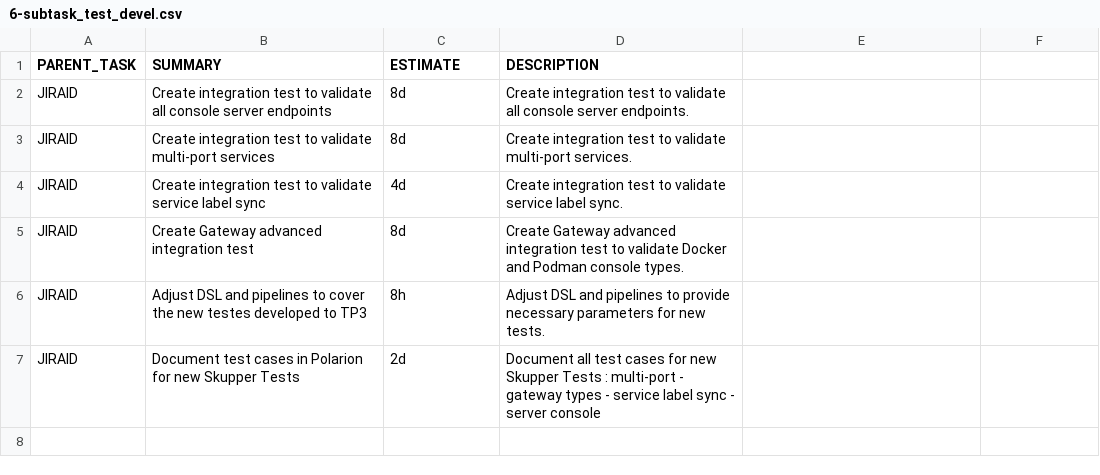
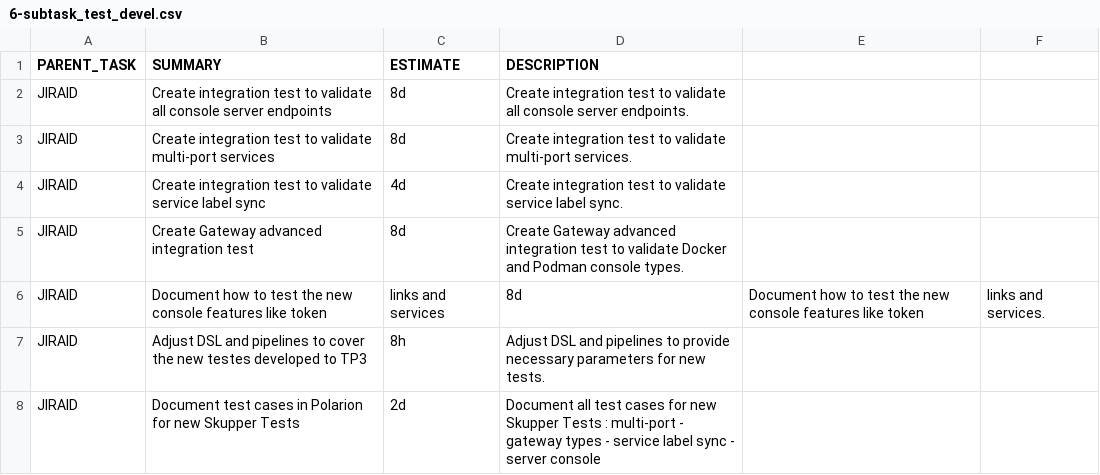
Before and after one commit to granzoto/jira-api-client, a CSV file: 2.0.0.TP3/6-subtask_test_devel.csv, drawn as a sheet.

Commit message:
Document new console manual tests
Signed-off-by: Renato Granzoto <rgranzot@redhat.com>

```diff
--- a/2.0.0.TP3/6-subtask_test_devel.csv
+++ b/2.0.0.TP3/6-subtask_test_devel.csv
@@ -5,2 +5,3 @@ JIRAID,Create integration test to validate service label sync,4d,Create integrat
 JIRAID,Create Gateway advanced integration test,8d,Create Gateway advanced integration test to validate Docker and Podman console types.
+JIRAID,Document how to test the new console features like token, links and services,8d,Document how to test the new console features like token, links and services.
 JIRAID,Adjust DSL and pipelines to cover the new testes developed to TP3,8h,Adjust DSL and pipelines to provide necessary parameters for new tests.
```
Also changed, not shown: 2 other files.
